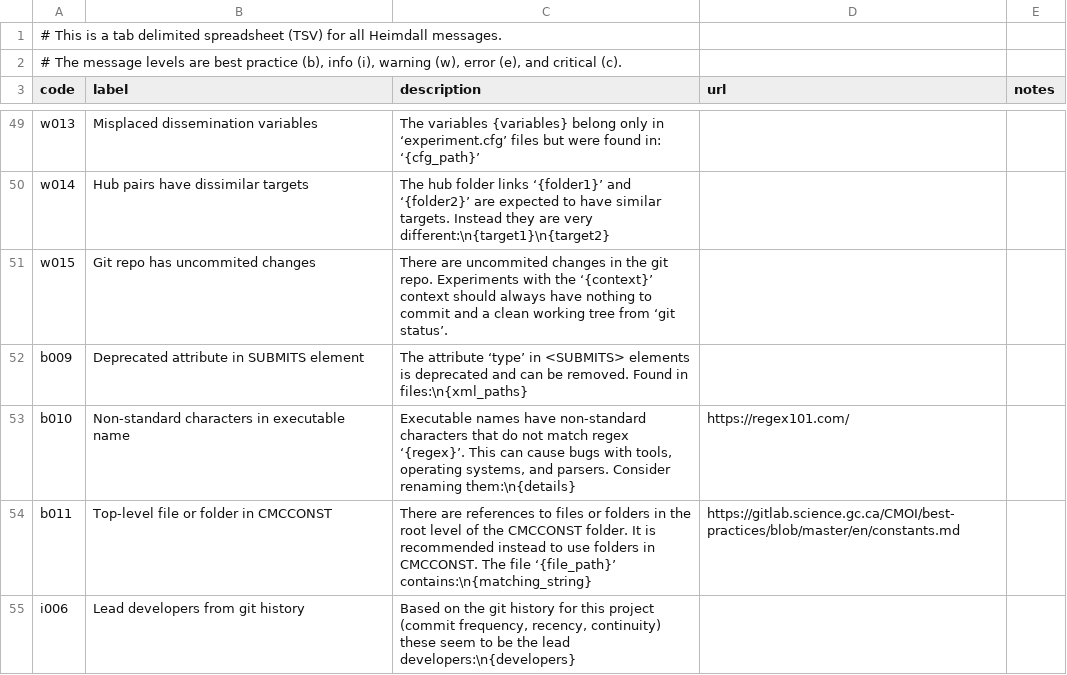
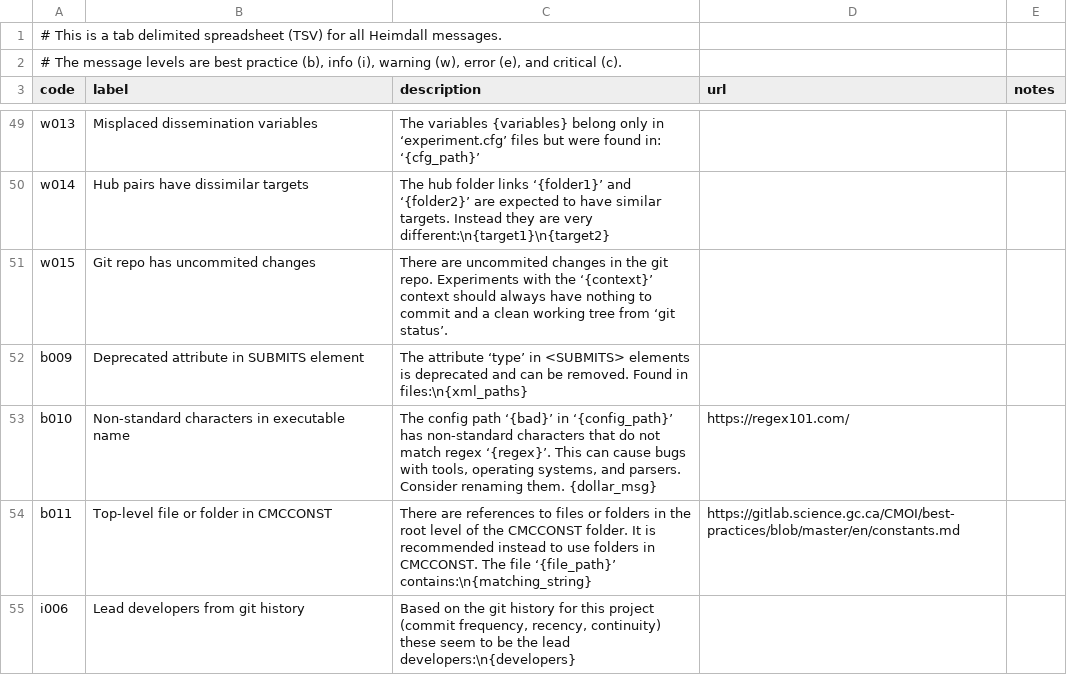
Before and after one commit to PhilippeCarphin/maestro, a CSV file: src/python3/csv/message_codes.csv, drawn as a sheet; only a part is shown, gaps mark what is left out.

```diff
--- a/src/python3/csv/message_codes.csv
+++ b/src/python3/csv/message_codes.csv
@@ -52,3 +52,3 @@ w015	Git repo has uncommited changes	There are uncommited changes in the git rep
 b009	Deprecated attribute in SUBMITS element	The attribute ‘type’ in <SUBMITS> elements is deprecated and can be removed. Found in files:\n{xml_paths}		
-b010	Non-standard characters in executable name	Executable names have non-standard characters that do not match regex ‘{regex}’. This can cause bugs with tools, operating systems, and parsers. Consider renaming them:\n{details}	https://regex101.com/	
+b010	Non-standard characters in executable name	The config path ‘{bad}’ in ‘{config_path}’ has non-standard characters that do not match regex ‘{regex}’. This can cause bugs with tools, operating systems, and parsers. Consider renaming them. {dollar_msg}	https://regex101.com/	
 b011	Top-level file or folder in CMCCONST	There are references to files or folders in the root level of the CMCCONST folder. It is recommended instead to use folders in CMCCONST. The file ‘{file_path}’ contains:\n{matching_string}	https://gitlab.science.gc.ca/CMOI/best-practices/blob/master/en/constants.md	
```
Also changed, not shown: 2 other files.
